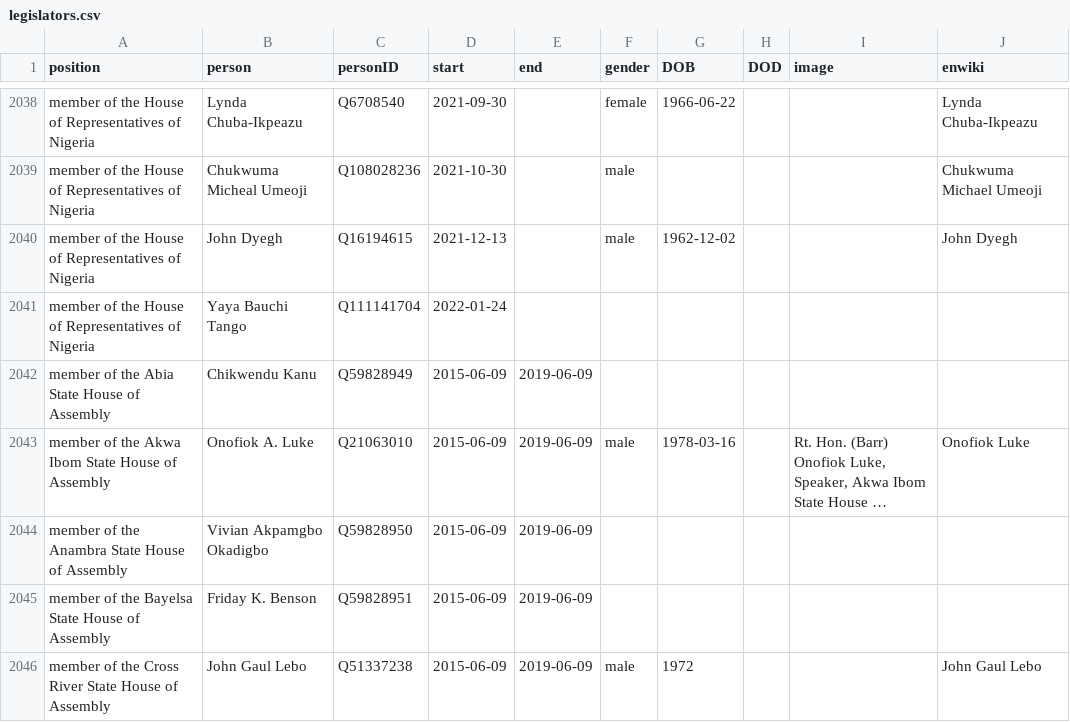
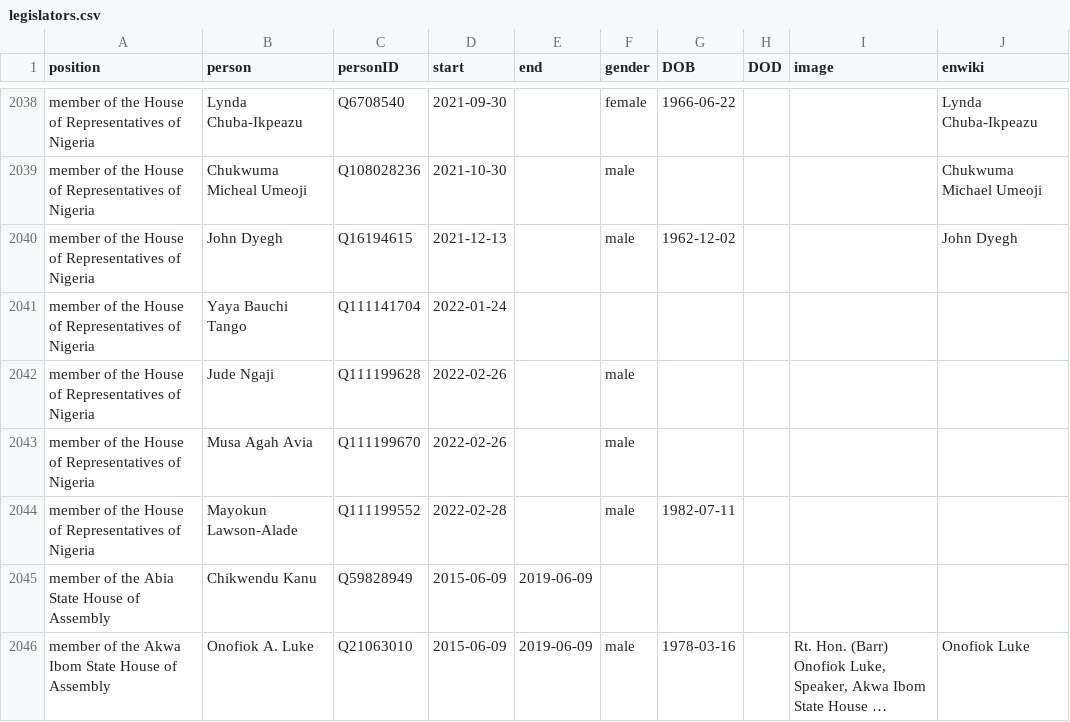
Before and after one commit to every-politician-scrapers/nigeria, a CSV file: html/legislators.csv, drawn as a sheet; only a part is shown, gaps mark what is left out; the shorter side is filled out with more unchanged rows; long unchanged cells end in …; the diff names each change by its address in the sheet, - before the commit and + after, or states it on an @@ line.

Commit message:
PCB update

```diff
--- a/html/legislators.csv
+++ b/html/legislators.csv
+row 2042: member of the House of Representatives of Nigeria | Jude Ngaji | Q111199628 | 2022-02-26 |  | male
+row 2043: member of the House of Representatives of Nigeria | Musa Agah Avia | Q111199670 | 2022-02-26 |  | male
+row 2044: member of the House of Representatives of Nigeria | Mayokun Lawson-Alade | Q111199552 | 2022-02-28 |  | male | 1982-07-11
```
